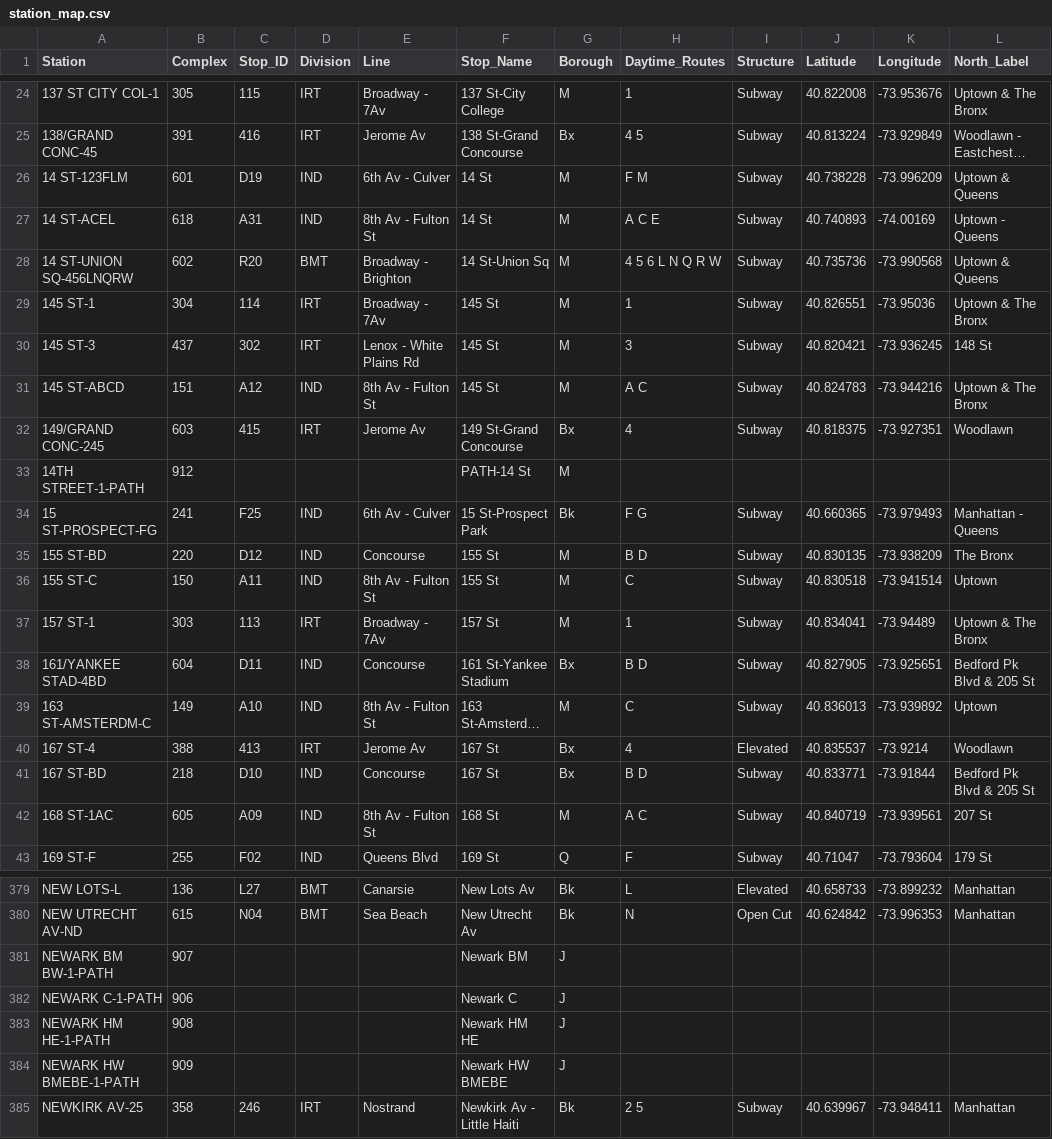
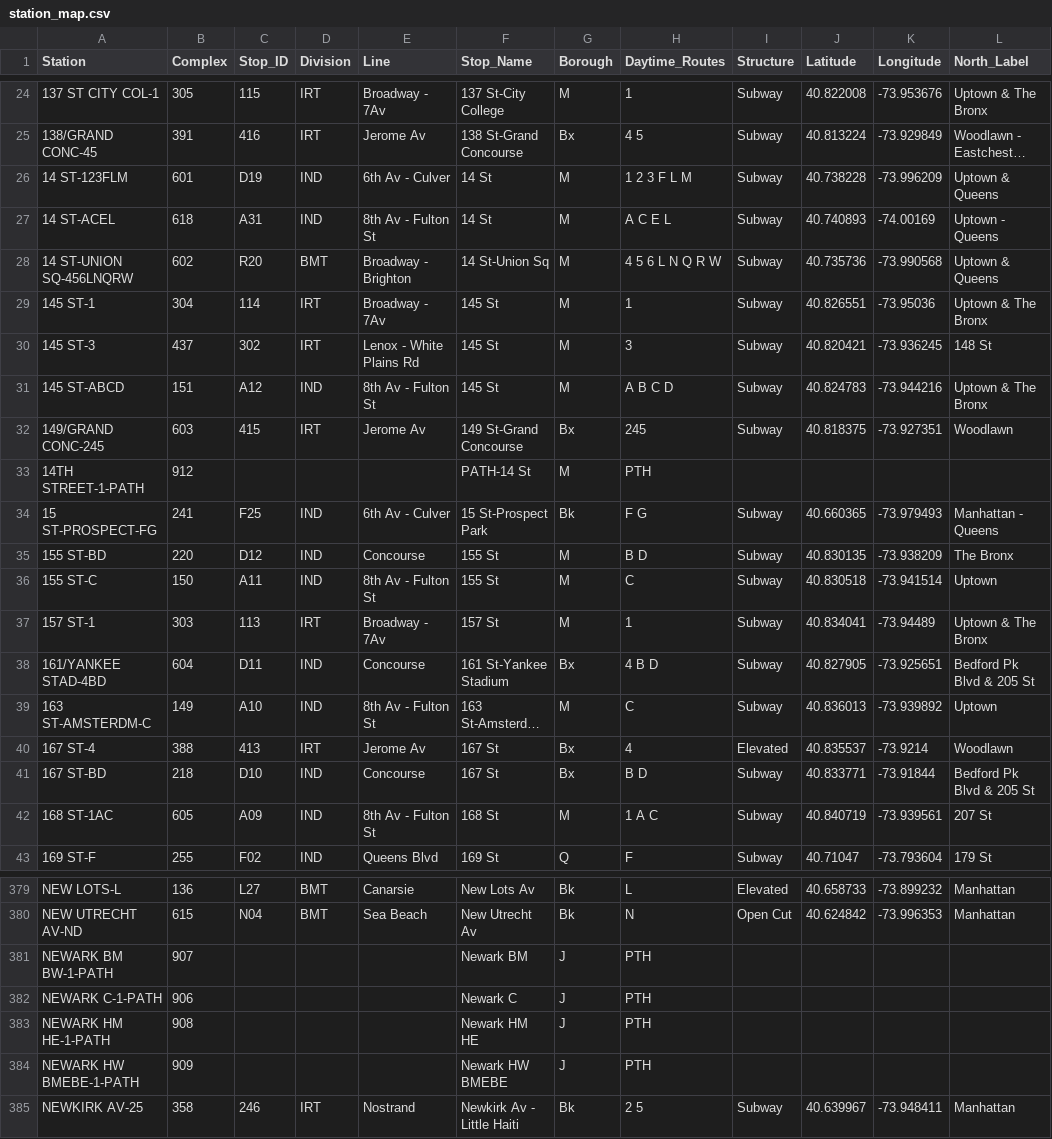
Before and after one commit to druce/MTA, a CSV file: dbt_mta/seeds/station_map.csv, drawn as a sheet; only a part is shown, gaps mark what is left out; long unchanged cells end in …; the diff covers the shown part only; the diff names each change by its address in the sheet, - before the commit and + after, or states it on an @@ line.

```diff
--- a/dbt_mta/seeds/station_map.csv
+++ b/dbt_mta/seeds/station_map.csv
-H26 (Daytime_Routes): F M
+H26 (Daytime_Routes): 1 2 3 F L M
-H27 (Daytime_Routes): A C E
+H27 (Daytime_Routes): A C E L
-H31 (Daytime_Routes): A C
+H31 (Daytime_Routes): A B C D
-H32 (Daytime_Routes): 4
+H32 (Daytime_Routes): 245
-H33 (Daytime_Routes): (empty)
+H33 (Daytime_Routes): PTH
-H38 (Daytime_Routes): B D
+H38 (Daytime_Routes): 4 B D
-H42 (Daytime_Routes): A C
+H42 (Daytime_Routes): 1 A C
-H381:H384 (Daytime_Routes): (empty)
+H381:H384 (Daytime_Routes): PTH
```
Also changed, not shown: 33 edited cells elsewhere in this file, dbt_mta/seeds/station_label_override.csv, 10 other files.
